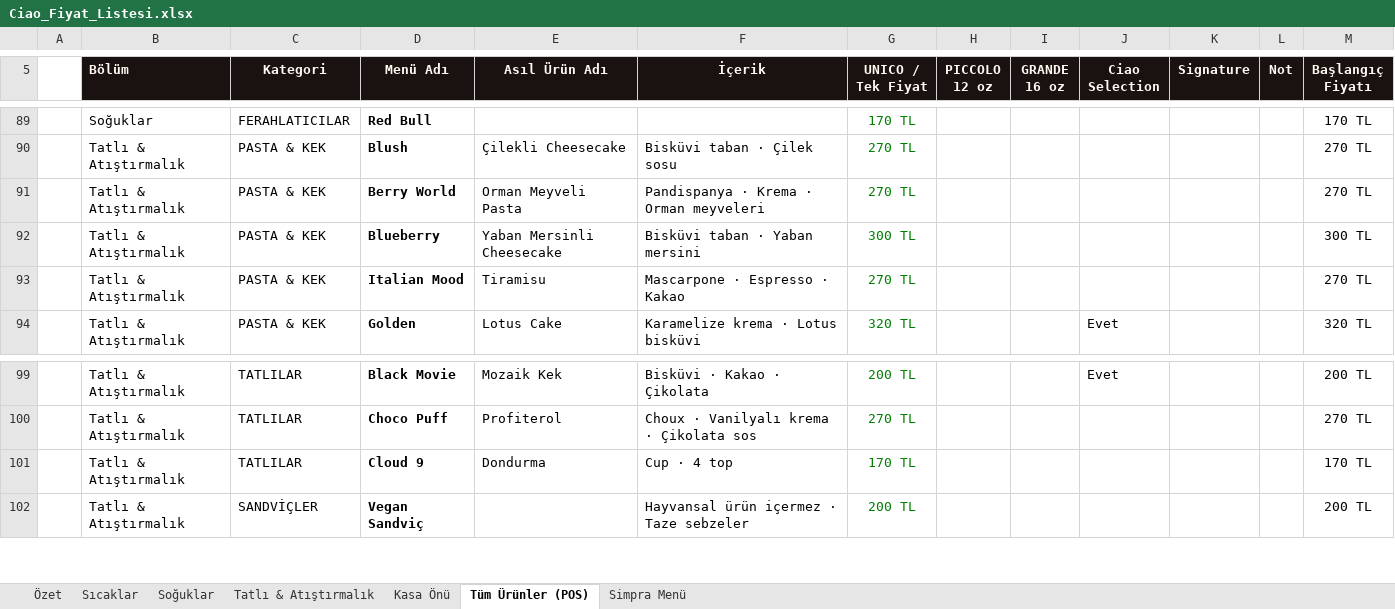
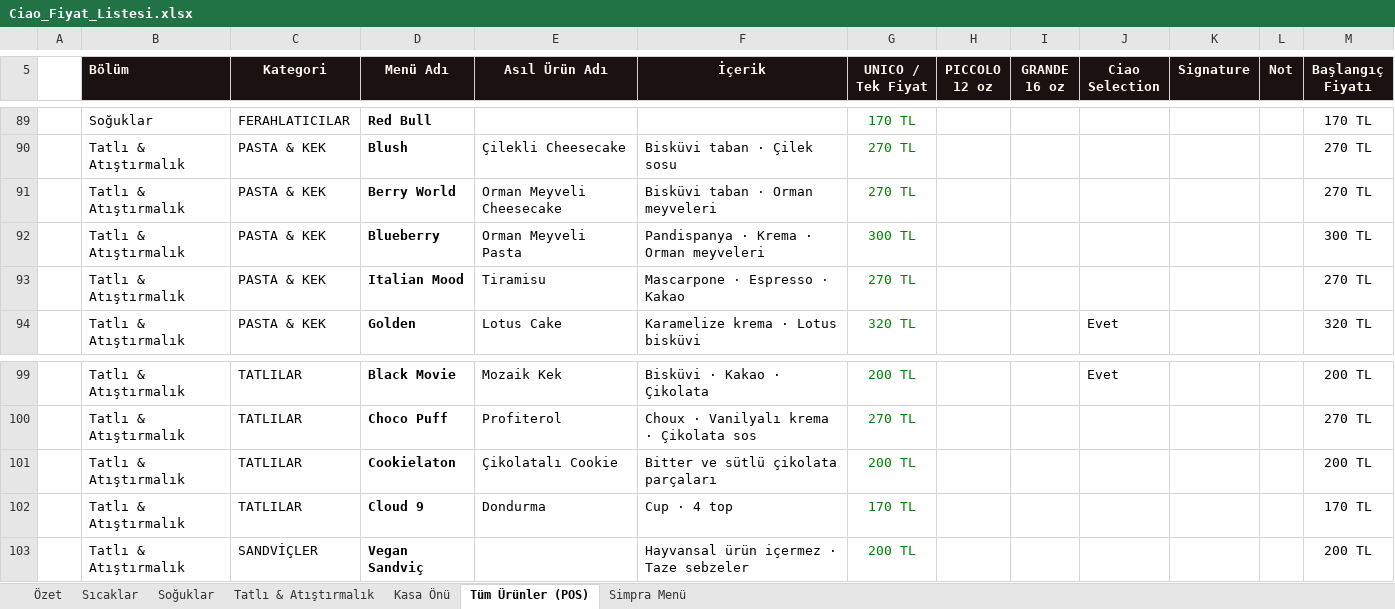
Before and after one commit to yildirim-alican/ciao-caffe-brand-identity, an Excel workbook: menu/Ciao_Fiyat_Listesi.xlsx, sheet Tüm Ürünler (POS), drawn as a sheet; only a part is shown, gaps mark what is left out; values as stored, in another font and other column widths than the file's, no borders; charts and pictures not drawn; the diff names each change by its address in the sheet, - before the commit and + after, or states it on an @@ line.

Commit message:
Cookielaton, Blueberry/Berry World products, Limonata label

```diff
--- a/menu/Ciao_Fiyat_Listesi.xlsx (sheet Tüm Ürünler (POS))
+++ b/menu/Ciao_Fiyat_Listesi.xlsx (sheet Tüm Ürünler (POS))
-E91 (Asıl Ürün Adı): Orman Meyveli Pasta
+E91 (Asıl Ürün Adı): Orman Meyveli Cheesecake
-F91 (İçerik): Pandispanya · Krema · Orman meyveleri
+F91 (İçerik): Bisküvi taban · Orman meyveleri
-E92 (Asıl Ürün Adı): Yaban Mersinli Cheesecake
+E92 (Asıl Ürün Adı): Orman Meyveli Pasta
-F92 (İçerik): Bisküvi taban · Yaban mersini
+F92 (İçerik): Pandispanya · Krema · Orman meyveleri
+row 101:  | Tatlı & Atıştırmalık | TATLILAR | Cookielaton | Çikolatalı Cookie | Bitter ve sütlü çikolata parçaları | 200 TL |  |  |  |  |  | 200 TL
```
Also changed, not shown: sheet Simpra Menü, sheet Tatlı & Atıştırmalık, sheet Özet, formulas that keep their value, 31 other files.
